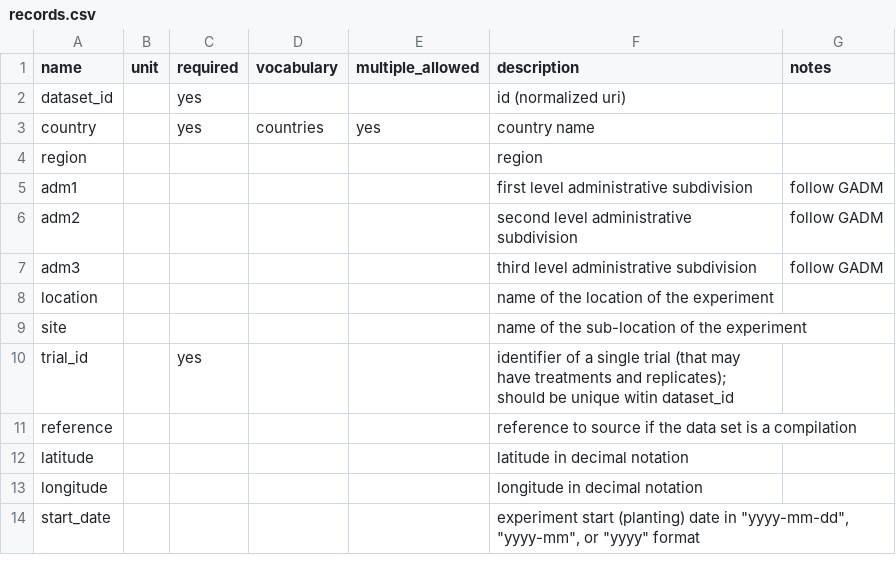
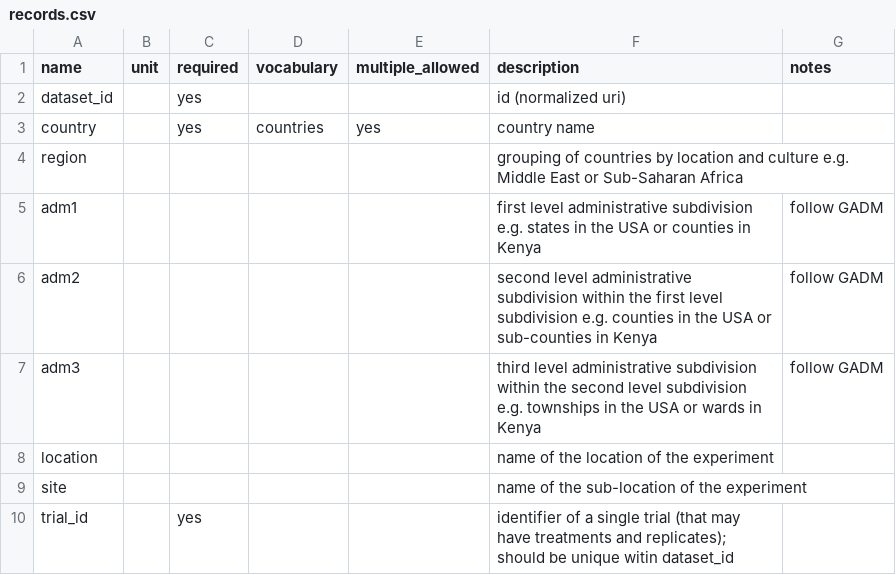
Before and after one commit to reagro/carob, a CSV file: terms/records.csv, drawn as a sheet; only a part is shown; the shorter side is filled out with more unchanged rows.

Commit message:
Additions made on the region, adm1, adm2 and adm3 definations in /carob/terms/records

```diff
--- a/terms/records.csv
+++ b/terms/records.csv
@@ -3,6 +3,6 @@ dataset_id,,yes,,,id (normalized uri),
 country,,yes,countries,yes,country name,
-region,,,,,region,
-adm1,,,,,first level administrative subdivision,follow GADM
-adm2,,,,,second level administrative subdivision,follow GADM
-adm3,,,,,third level administrative subdivision,follow GADM
+region,,,,,grouping of countries by location and culture e.g. Middle East or Sub-Saharan Africa
+adm1,,,,,first level administrative subdivision e.g. states in the USA or counties in Kenya,follow GADM
+adm2,,,,,second level administrative subdivision within the first level subdivision e.g. counties in the USA or sub-counties in Kenya,follow GADM
+adm3,,,,,third level administrative subdivision within the second level subdivision e.g. townships in the USA or wards in Kenya,follow GADM
 location,,,,,name of the location of the experiment,
```
